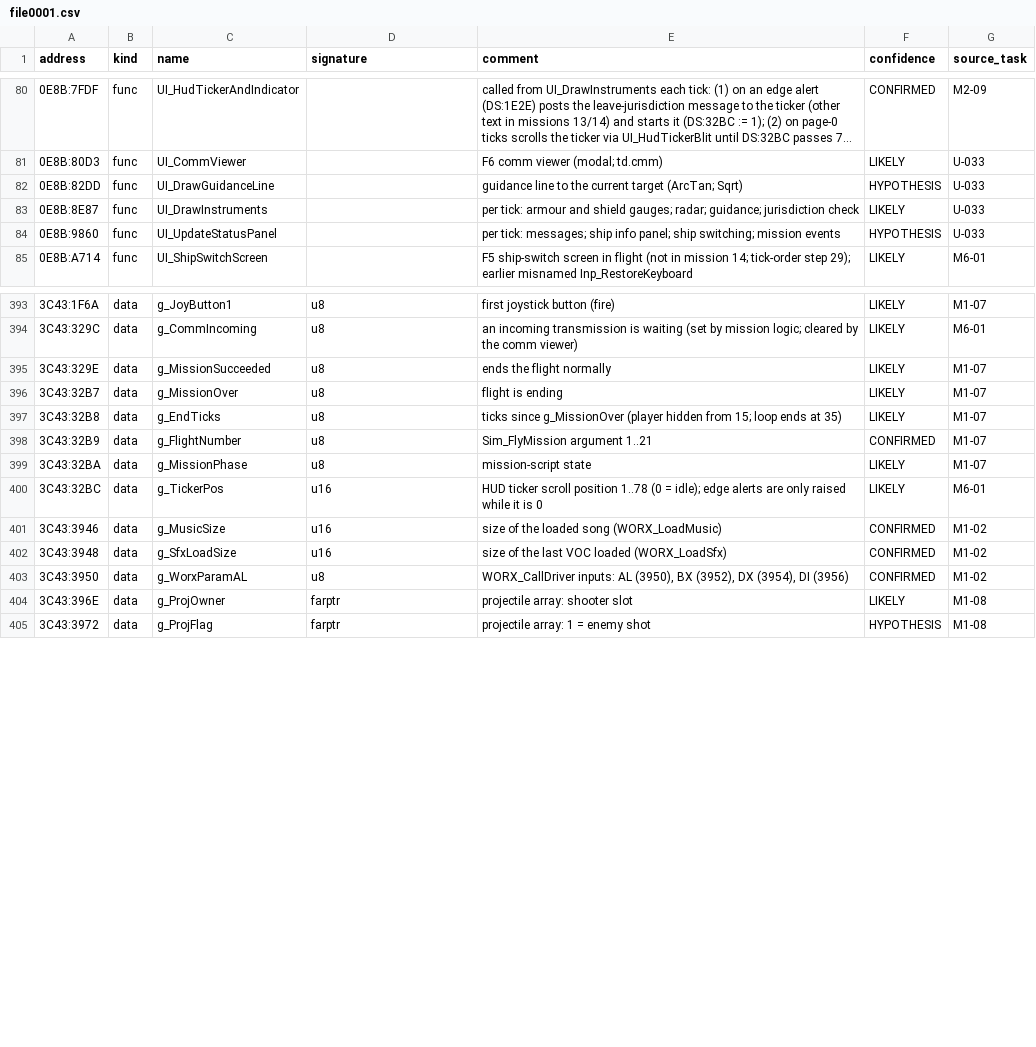
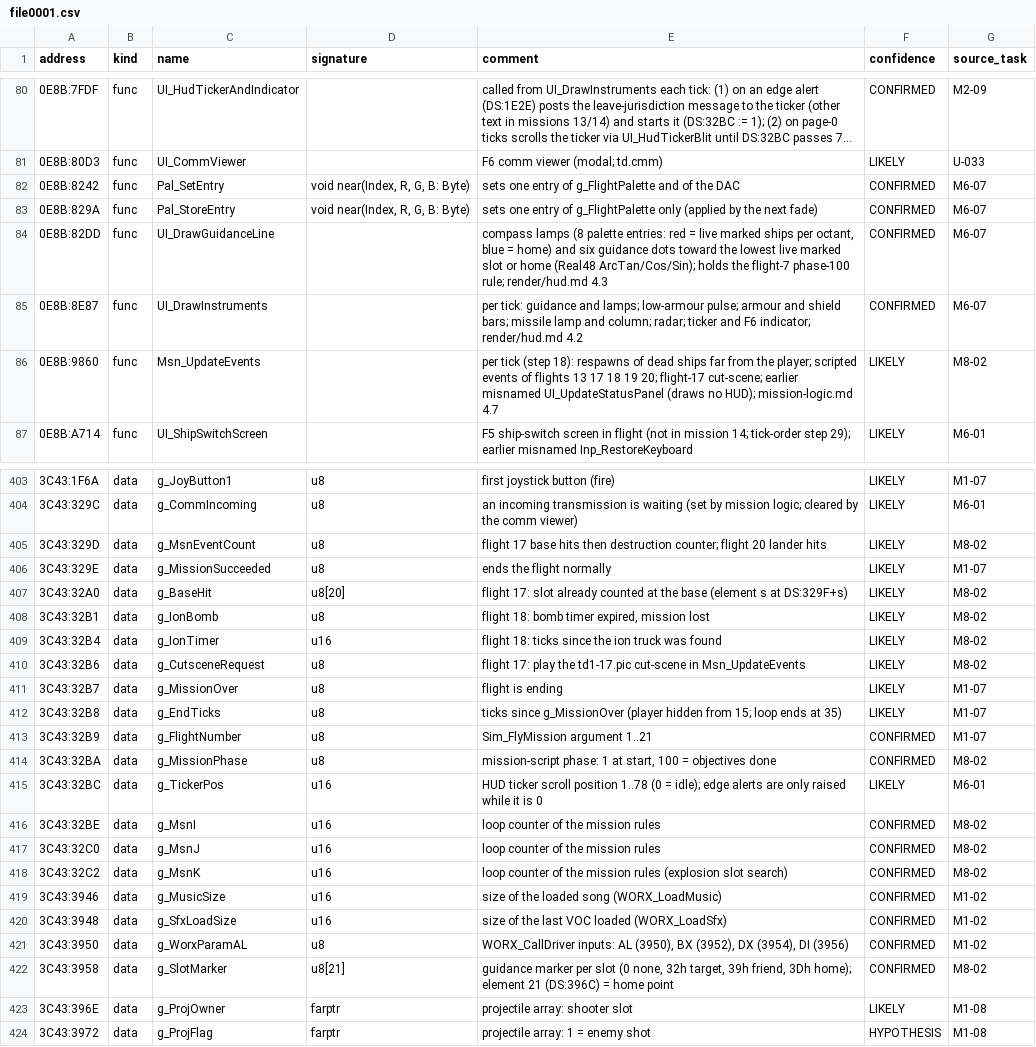
Before and after one commit to jeddhor/TD2192-Modern, a CSV file: docs/re/symbols/file0001.csv, drawn as a sheet; only a part is shown, gaps mark what is left out; long unchanged cells end in …; the diff covers the shown part only.

```diff
--- a/docs/re/symbols/file0001.csv
+++ b/docs/re/symbols/file0001.csv
@@ -81,5 +81,7 @@ address,kind,name,signature,comment,confidence,source_task
 0E8B:80D3,func,UI_CommViewer,,F6 comm viewer (modal; td.cmm),LIKELY,U-033
-0E8B:82DD,func,UI_DrawGuidanceLine,,guidance line to the current target (ArcTan; Sqrt),HYPOTHESIS,U-033
-0E8B:8E87,func,UI_DrawInstruments,,per tick: armour and shield gauges; radar; guidance; jurisdiction check,LIKELY,U-033
-0E8B:9860,func,UI_UpdateStatusPanel,,per tick: messages; ship info panel; ship switching; mission events,HYPOTHESIS,U-033
+0E8B:8242,func,Pal_SetEntry,"void near(Index, R, G, B: Byte)",sets one entry of g_FlightPalette and of the DAC,CONFIRMED,M6-07
+0E8B:829A,func,Pal_StoreEntry,"void near(Index, R, G, B: Byte)",sets one entry of g_FlightPalette only (applied by the next fade),CONFIRMED,M6-07
+0E8B:82DD,func,UI_DrawGuidanceLine,,"compass lamps (8 palette entries: red = live marked ships per octant, blue = home) and six guidance dots toward the lowest live marked slot or home (Real48 ArcTan/Cos/Sin); holds the flight-7 phase-100 rule; render/hud.md 4.3",CONFIRMED,M6-07
+0E8B:8E87,func,UI_DrawInstruments,,per tick: guidance and lamps; low-armour pulse; armour and shield bars; missile lamp and column; radar; ticker and F6 indicator; render/hud.md 4.2,CONFIRMED,M6-07
+0E8B:9860,func,Msn_UpdateEvents,,per tick (step 18): respawns of dead ships far from the player; scripted events of flights 13 17 18 19 20; flight-17 cut-scene; earlier misnamed UI_UpdateStatusPanel (draws no HUD); mission-logic.md 4.7,LIKELY,M8-02
 0E8B:A714,func,UI_ShipSwitchScreen,,F5 ship-switch screen in flight (not in mission 14; tick-order step 29); earlier misnamed Inp_RestoreKeyboard,LIKELY,M6-01
@@ -394,3 +404,8 @@ address,kind,name,signature,comment,confidence,source_task
 3C43:329C,data,g_CommIncoming,u8,an incoming transmission is waiting (set by mission logic; cleared by the comm viewer),LIKELY,M6-01
+3C43:329D,data,g_MsnEventCount,u8,flight 17 base hits then destruction counter; flight 20 lander hits,LIKELY,M8-02
 3C43:329E,data,g_MissionSucceeded,u8,ends the flight normally,LIKELY,M1-07
+3C43:32A0,data,g_BaseHit,u8[20],flight 17: slot already counted at the base (element s at DS:329F+s),LIKELY,M8-02
+3C43:32B1,data,g_IonBomb,u8,"flight 18: bomb timer expired, mission lost",LIKELY,M8-02
+3C43:32B4,data,g_IonTimer,u16,flight 18: ticks since the ion truck was found,LIKELY,M8-02
+3C43:32B6,data,g_CutsceneRequest,u8,flight 17: play the td1-17.pic cut-scene in Msn_UpdateEvents,LIKELY,M8-02
 3C43:32B7,data,g_MissionOver,u8,flight is ending,LIKELY,M1-07
@@ -398,4 +413,7 @@ address,kind,name,signature,comment,confidence,source_task
 3C43:32B9,data,g_FlightNumber,u8,Sim_FlyMission argument 1..21,CONFIRMED,M1-07
-3C43:32BA,data,g_MissionPhase,u8,mission-script state,LIKELY,M1-07
+3C43:32BA,data,g_MissionPhase,u8,"mission-script phase: 1 at start, 100 = objectives done",CONFIRMED,M8-02
 3C43:32BC,data,g_TickerPos,u16,"HUD ticker scroll position 1..78 (0 = idle); edge alerts are only raised while it is 0",LIKELY,M6-01
+3C43:32BE,data,g_MsnI,u16,loop counter of the mission rules,CONFIRMED,M8-02
+3C43:32C0,data,g_MsnJ,u16,loop counter of the mission rules,CONFIRMED,M8-02
+3C43:32C2,data,g_MsnK,u16,loop counter of the mission rules (explosion slot search),CONFIRMED,M8-02
 3C43:3946,data,g_MusicSize,u16,size of the loaded song (WORX_LoadMusic),CONFIRMED,M1-02
@@ -403,2 +421,3 @@ address,kind,name,signature,comment,confidence,source_task
 3C43:3950,data,g_WorxParamAL,u8,"WORX_CallDriver inputs: AL (3950), BX (3952), DX (3954), DI (3956)",CONFIRMED,M1-02
+3C43:3958,data,g_SlotMarker,u8[21],"guidance marker per slot (0 none, 32h target, 39h friend, 3Dh home); element 21 (DS:396C) = home point",CONFIRMED,M8-02
 3C43:396E,data,g_ProjOwner,farptr,projectile array: shooter slot,LIKELY,M1-08
```
Also changed, not shown: 9 added rows and 10 edited cells elsewhere in this file.
